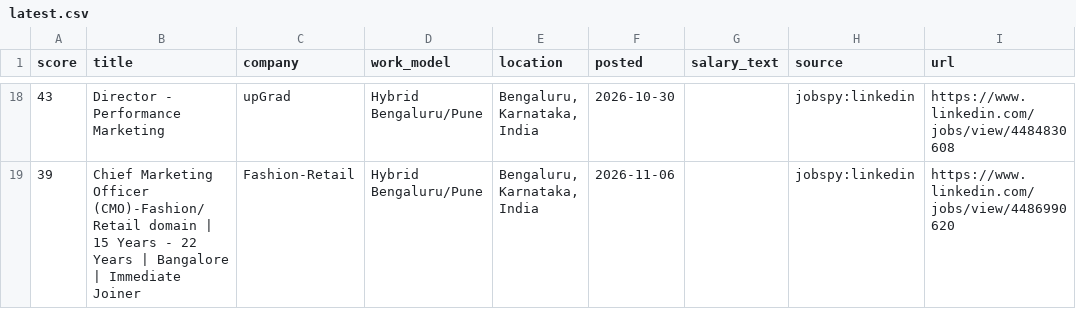
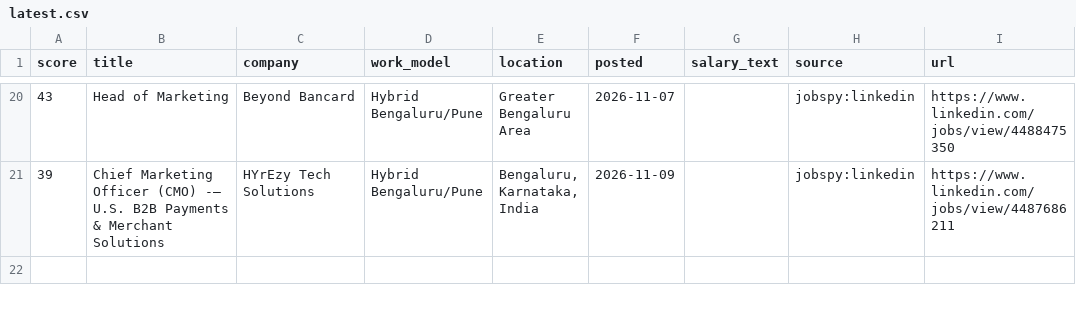
Before and after one commit to theneolism-max/Job-radar, a CSV file: output/latest.csv, drawn as a sheet; only a part is shown, gaps mark what is left out; addresses are those after the commit; the diff covers the shown part only; the diff names each change by its address in the sheet, - before the commit and + after, or states it on an @@ line.

```diff
--- a/output/latest.csv
+++ b/output/latest.csv
-B20 (title): Director - Performance Marketing
+B20 (title): Head of Marketing
-C20 (company): upGrad
+C20 (company): Beyond Bancard
-E20 (location): Bengaluru, Karnataka, India
+E20 (location): Greater Bengaluru Area
-F20 (posted): 2026-10-30
+F20 (posted): 2026-11-07
-I20 (url): https://www.linkedin.com/jobs/view/4484830608
+I20 (url): https://www.linkedin.com/jobs/view/4488475350
-B21 (title): …Marketing Officer (CMO)-Fashion/Retail domain | 15 Years - 22 Years | Bangalore | Immediate Joiner
+B21 (title): …Marketing Officer (CMO) -— U.S. B2B Payments & Merchant Solutions
-C21 (company): Fashion-Retail
+C21 (company): HYrEzy Tech Solutions
-F21 (posted): 2026-11-06
+F21 (posted): 2026-11-09
-I21 (url): https://www.linkedin.com/jobs/view/4486990620
+I21 (url): https://www.linkedin.com/jobs/view/4487686211
```
Also changed, not shown: 7 added rows, 5 removed rows and 53 edited cells elsewhere in this file, 3 other files.
